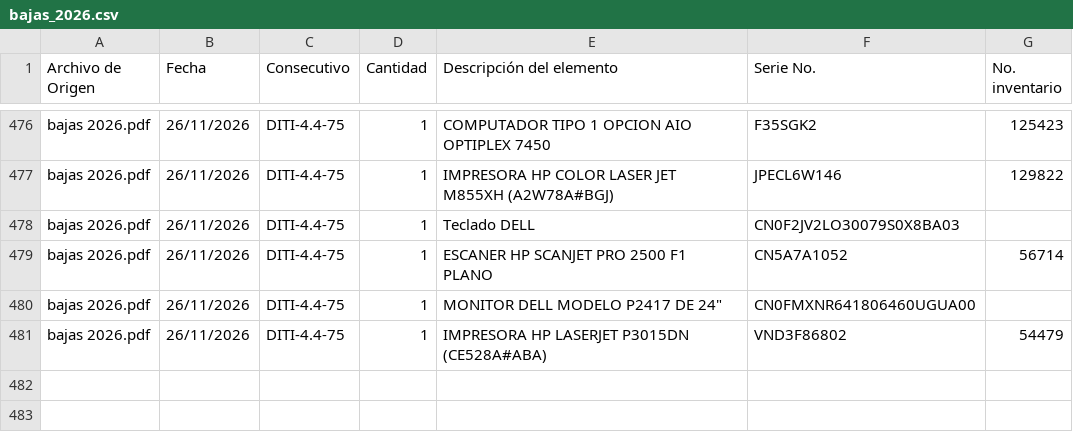
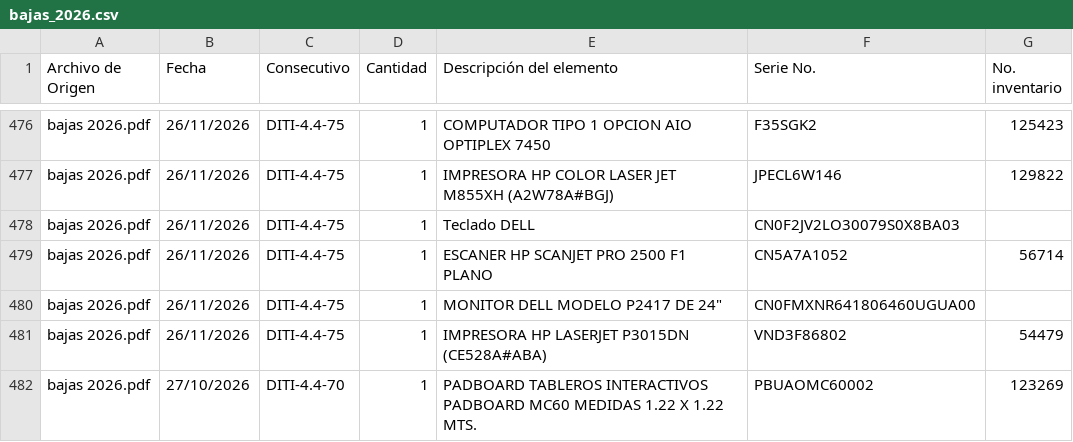
Before and after one commit to jnarbelaez/Bajas-UAO, a CSV file: data/raw/bajas_2026.csv, drawn as a sheet; only a part is shown, gaps mark what is left out; the diff names each change by its address in the sheet, - before the commit and + after, or states it on an @@ line.

```diff
--- a/data/raw/bajas_2026.csv
+++ b/data/raw/bajas_2026.csv
+row 482: bajas 2026.pdf | 27/10/2026 | DITI-4.4-70 | 1 | PADBOARD TABLEROS INTERACTIVOS PADBOARD MC60 MEDIDAS 1.22 X 1.22 MTS. | PBUAOMC60002 | 123269
```
Also changed, not shown: data/processed/bajas_consolidado.csv, 5 other files.
